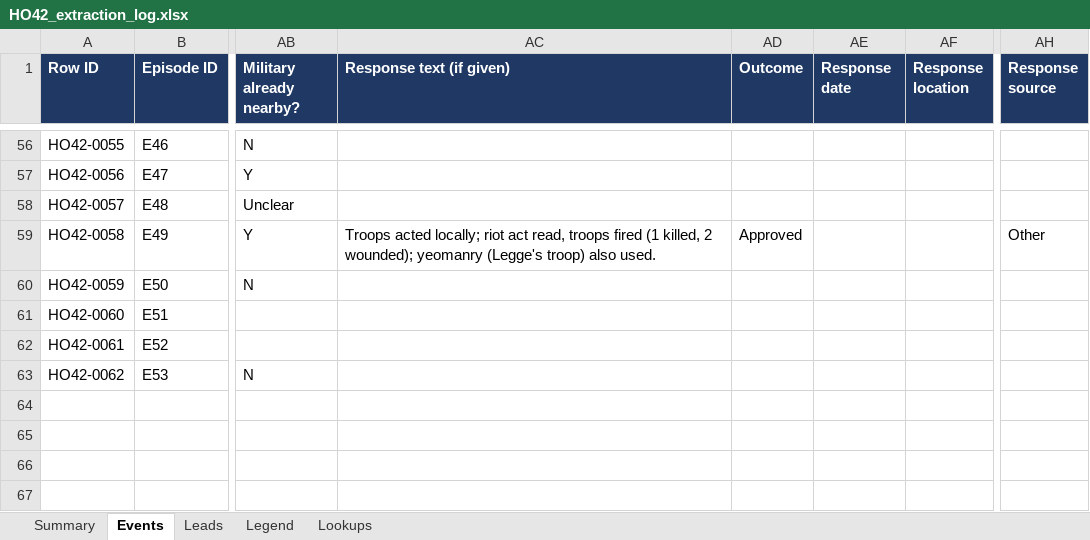
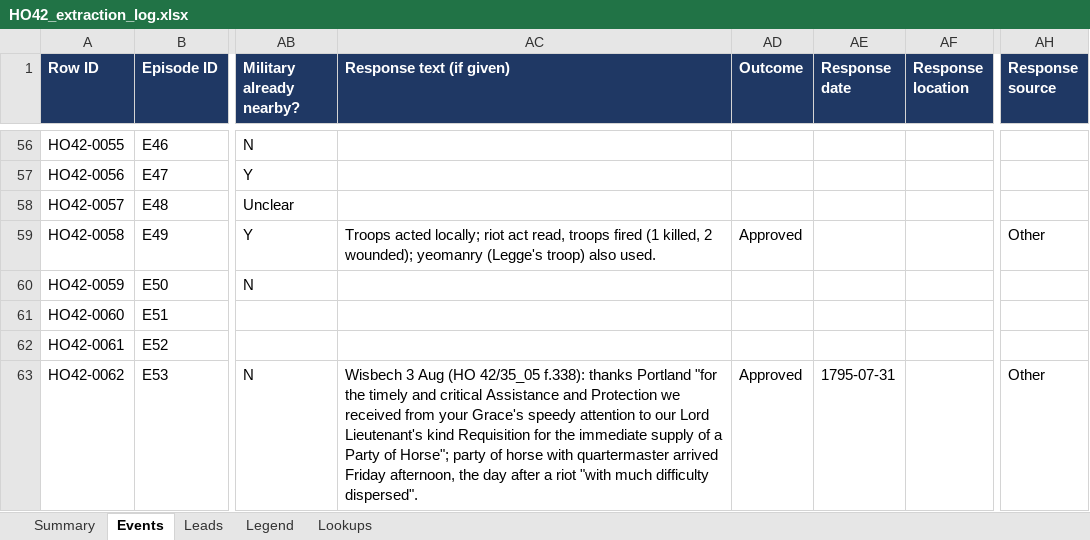
Before and after one commit to cbrinkmanschwartz/Zurich, an Excel workbook: HO42_extraction_log.xlsx, sheet Events, drawn as a sheet; only a part is shown, gaps mark what is left out; values as stored, in another font and other column widths than the file's, no borders; charts and pictures not drawn; the diff covers the shown part only; the diff names each change by its address in the sheet, - before the commit and + after, or states it on an @@ line.

```diff
--- a/HO42_extraction_log.xlsx (sheet Events)
+++ b/HO42_extraction_log.xlsx (sheet Events)
-AC63 (Response text (if given)): (empty)
+AC63 (Response text (if given)): Wisbech 3 Aug (HO 42/35_05 f.338): thanks Portland "for the timely and critical Assistance and Protection we received from your Grace's speedy attention to our Lord Lieutenant's kind Requisition for the immediate supply of a Party of Horse"; party of horse with quartermaster arrived Friday afternoon, the day after a riot "with much difficulty dispersed".
-AD63 (Outcome): (empty)
+AD63 (Outcome): Approved
-AE63 (Response date): (empty)
+AE63 (Response date): 1795-07-31
-AH63 (Response source): (empty)
+AH63 (Response source): Other
```
Also changed, not shown: 2 added rows elsewhere in this sheet, sheet Summary, sheet Legend.
